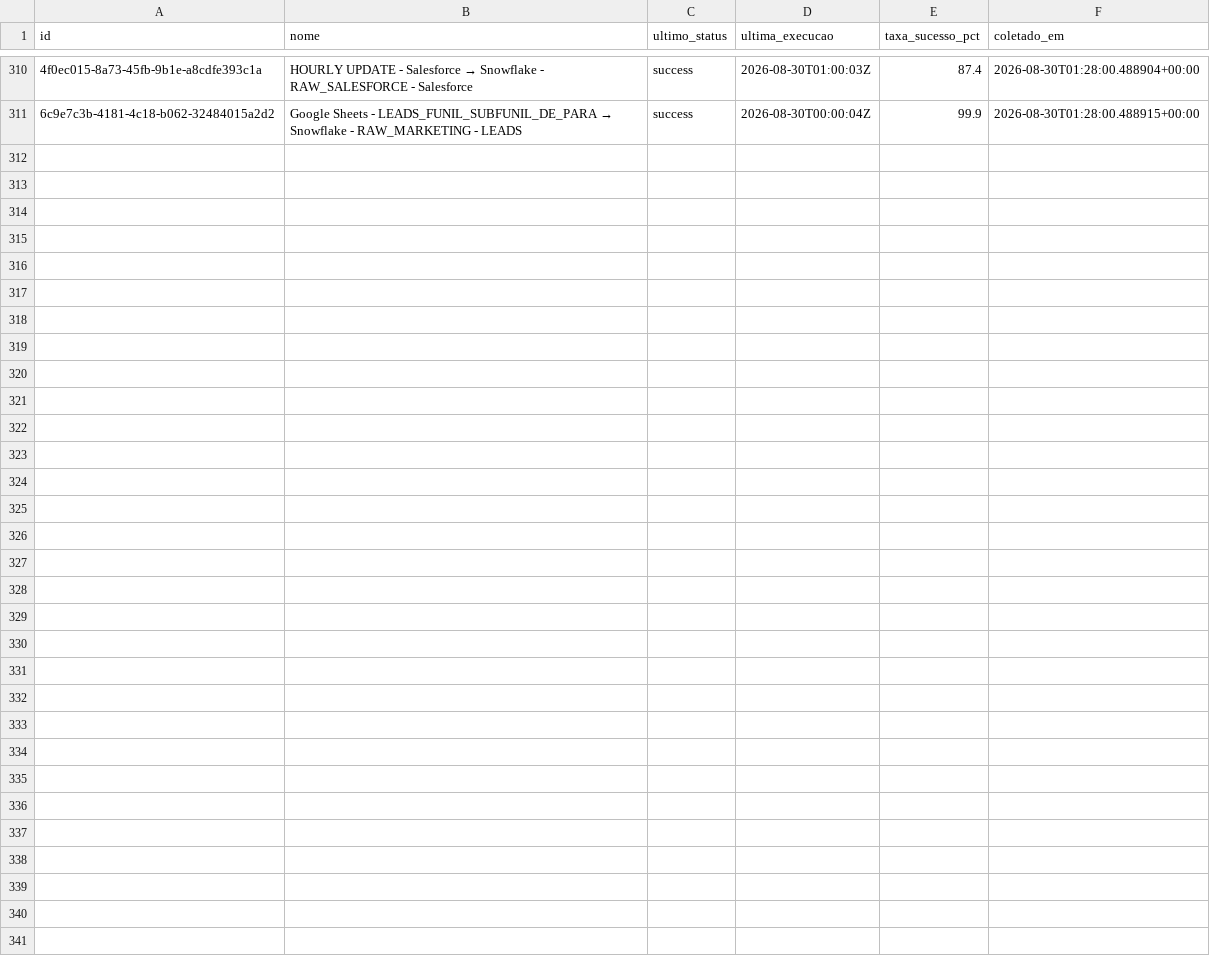
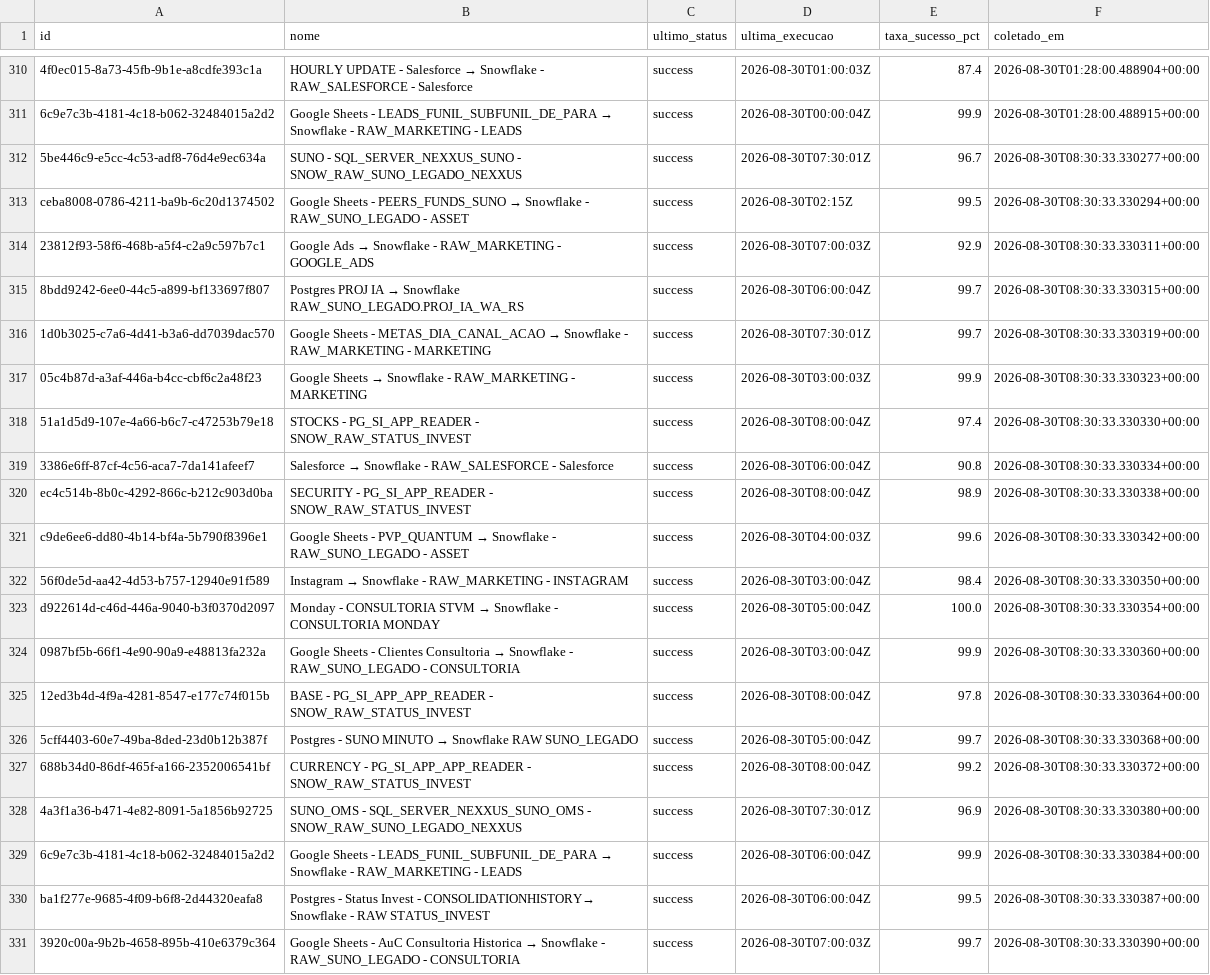
Before and after one commit to ThalesYoshikawaSuno/SunoObservabilidade, a CSV file: data/history_airbyte.csv, drawn as a sheet; only a part is shown, gaps mark what is left out; the diff names each change by its address in the sheet, - before the commit and + after, or states it on an @@ line.

```diff
--- a/data/history_airbyte.csv
+++ b/data/history_airbyte.csv
+row 312: 5be446c9-e5cc-4c53-adf8-76d4e9ec634a | SUNO - SQL_SERVER_NEXXUS_SUNO - SNOW_RAW_SUNO_LEGADO_NEXXUS | success | 2026-08-30T07:30:01Z | 96.7 | 2026-08-30T08:30:33.330277+00:00
+row 313: ceba8008-0786-4211-ba9b-6c20d1374502 | Google Sheets - PEERS_FUNDS_SUNO → Snowflake - RAW_SUNO_LEGADO - ASSET | success | 2026-08-30T02:15Z | 99.5 | 2026-08-30T08:30:33.330294+00:00
+row 314: 23812f93-58f6-468b-a5f4-c2a9c597b7c1 | Google Ads → Snowflake - RAW_MARKETING - GOOGLE_ADS | success | 2026-08-30T07:00:03Z | 92.9 | 2026-08-30T08:30:33.330311+00:00
+row 315: 8bdd9242-6ee0-44c5-a899-bf133697f807 | Postgres PROJ IA → Snowflake RAW_SUNO_LEGADO.PROJ_IA_WA_RS | success | 2026-08-30T06:00:04Z | 99.7 | 2026-08-30T08:30:33.330315+00:00
+row 316: 1d0b3025-c7a6-4d41-b3a6-dd7039dac570 | Google Sheets - METAS_DIA_CANAL_ACAO → Snowflake - RAW_MARKETING - MARKETING | success | 2026-08-30T07:30:01Z | 99.7 | 2026-08-30T08:30:33.330319+00:00
+row 317: 05c4b87d-a3af-446a-b4cc-cbf6c2a48f23 | Google Sheets → Snowflake - RAW_MARKETING - MARKETING | success | 2026-08-30T03:00:03Z | 99.9 | 2026-08-30T08:30:33.330323+00:00
+row 318: 51a1d5d9-107e-4a66-b6c7-c47253b79e18 | STOCKS - PG_SI_APP_READER - SNOW_RAW_STATUS_INVEST | success | 2026-08-30T08:00:04Z | 97.4 | 2026-08-30T08:30:33.330330+00:00
+row 319: 3386e6ff-87cf-4c56-aca7-7da141afeef7 | Salesforce → Snowflake - RAW_SALESFORCE - Salesforce | success | 2026-08-30T06:00:04Z | 90.8 | 2026-08-30T08:30:33.330334+00:00
+row 320: ec4c514b-8b0c-4292-866c-b212c903d0ba | SECURITY - PG_SI_APP_READER - SNOW_RAW_STATUS_INVEST | success | 2026-08-30T08:00:04Z | 98.9 | 2026-08-30T08:30:33.330338+00:00
+row 321: c9de6ee6-dd80-4b14-bf4a-5b790f8396e1 | Google Sheets - PVP_QUANTUM → Snowflake - RAW_SUNO_LEGADO - ASSET | success | 2026-08-30T04:00:03Z | 99.6 | 2026-08-30T08:30:33.330342+00:00
+row 322: 56f0de5d-aa42-4d53-b757-12940e91f589 | Instagram → Snowflake - RAW_MARKETING - INSTAGRAM | success | 2026-08-30T03:00:04Z | 98.4 | 2026-08-30T08:30:33.330350+00:00
+row 323: d922614d-c46d-446a-9040-b3f0370d2097 | Monday - CONSULTORIA STVM → Snowflake - CONSULTORIA MONDAY | success | 2026-08-30T05:00:04Z | 100.0 | 2026-08-30T08:30:33.330354+00:00
+row 324: 0987bf5b-66f1-4e90-90a9-e48813fa232a | Google Sheets - Clientes Consultoria → Snowflake - RAW_SUNO_LEGADO - CONSULTORIA | success | 2026-08-30T03:00:04Z | 99.9 | 2026-08-30T08:30:33.330360+00:00
+row 325: 12ed3b4d-4f9a-4281-8547-e177c74f015b | BASE - PG_SI_APP_APP_READER - SNOW_RAW_STATUS_INVEST | success | 2026-08-30T08:00:04Z | 97.8 | 2026-08-30T08:30:33.330364+00:00
+row 326: 5cff4403-60e7-49ba-8ded-23d0b12b387f | Postgres - SUNO MINUTO → Snowflake RAW SUNO_LEGADO | success | 2026-08-30T05:00:04Z | 99.7 | 2026-08-30T08:30:33.330368+00:00
+row 327: 688b34d0-86df-465f-a166-2352006541bf | CURRENCY - PG_SI_APP_APP_READER - SNOW_RAW_STATUS_INVEST | success | 2026-08-30T08:00:04Z | 99.2 | 2026-08-30T08:30:33.330372+00:00
+row 328: 4a3f1a36-b471-4e82-8091-5a1856b92725 | SUNO_OMS - SQL_SERVER_NEXXUS_SUNO_OMS - SNOW_RAW_SUNO_LEGADO_NEXXUS | success | 2026-08-30T07:30:01Z | 96.9 | 2026-08-30T08:30:33.330380+00:00
+row 329: 6c9e7c3b-4181-4c18-b062-32484015a2d2 | Google Sheets - LEADS_FUNIL_SUBFUNIL_DE_PARA → Snowflake - RAW_MARKETING - LEADS | success | 2026-08-30T06:00:04Z | 99.9 | 2026-08-30T08:30:33.330384+00:00
+row 330: ba1f277e-9685-4f09-b6f8-2d44320eafa8 | Postgres - Status Invest - CONSOLIDATIONHISTORY→ Snowflake - RAW STATUS_INVEST | success | 2026-08-30T06:00:04Z | 99.5 | 2026-08-30T08:30:33.330387+00:00
+row 331: 3920c00a-9b2b-4658-895b-410e6379c364 | Google Sheets - AuC Consultoria Historica → Snowflake - RAW_SUNO_LEGADO - CONSULTORIA | success | 2026-08-30T07:00:03Z | 99.7 | 2026-08-30T08:30:33.330390+00:00
```
Also changed, not shown: data/airbyte.csv, 1 other file.
